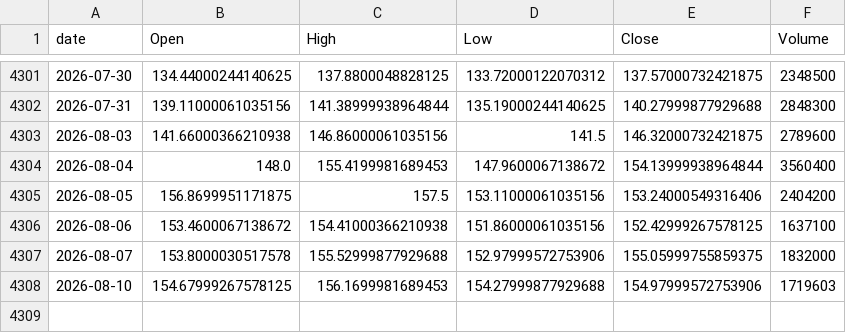
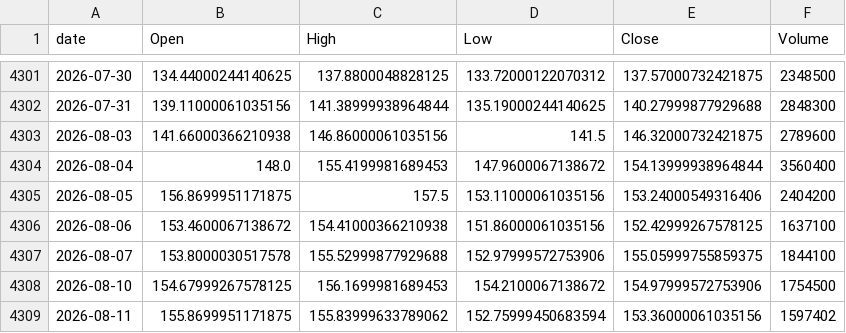
Before and after one commit to jeencare/sp500-strategy, a CSV file: data/UPRO_daily.csv, drawn as a sheet; only a part is shown, gaps mark what is left out.

```diff
--- a/data/UPRO_daily.csv
+++ b/data/UPRO_daily.csv
@@ -4306,3 +4306,4 @@
 2026-08-06,153.4600067138672,154.41000366210938,151.86000061035156,152.42999267578125,1637100
-2026-08-07,153.8000030517578,155.52999877929688,152.97999572753906,155.05999755859375,1832000
-2026-08-10,154.67999267578125,156.1699981689453,154.27999877929688,154.97999572753906,1719603
+2026-08-07,153.8000030517578,155.52999877929688,152.97999572753906,155.05999755859375,1844100
+2026-08-10,154.67999267578125,156.1699981689453,154.2100067138672,154.97999572753906,1754500
+2026-08-11,155.8699951171875,155.83999633789062,152.75999450683594,153.36000061035156,1597402
```
Also changed, not shown: data/QQQM_daily.csv, data/QQQ_daily.csv, 10 other files.
